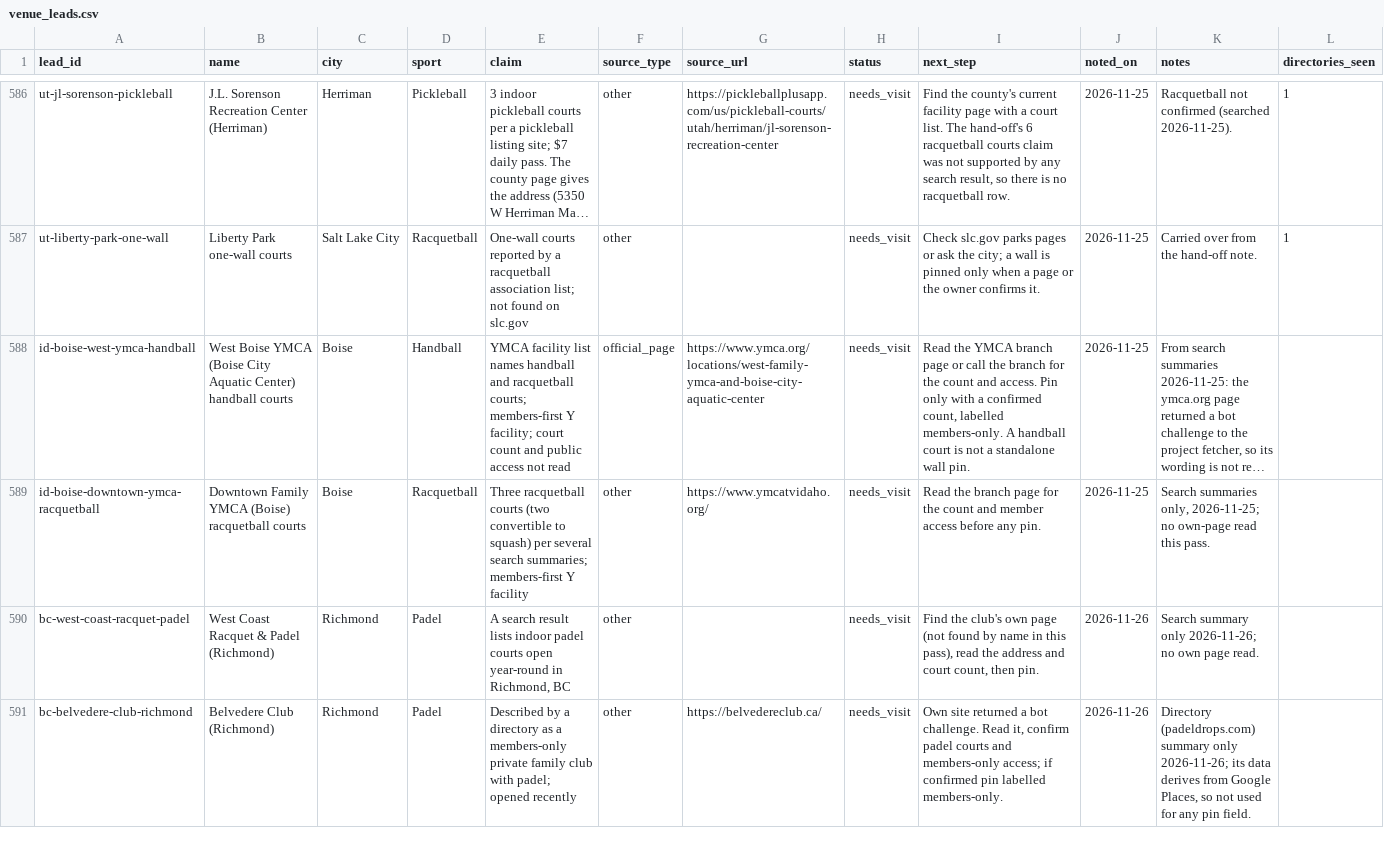
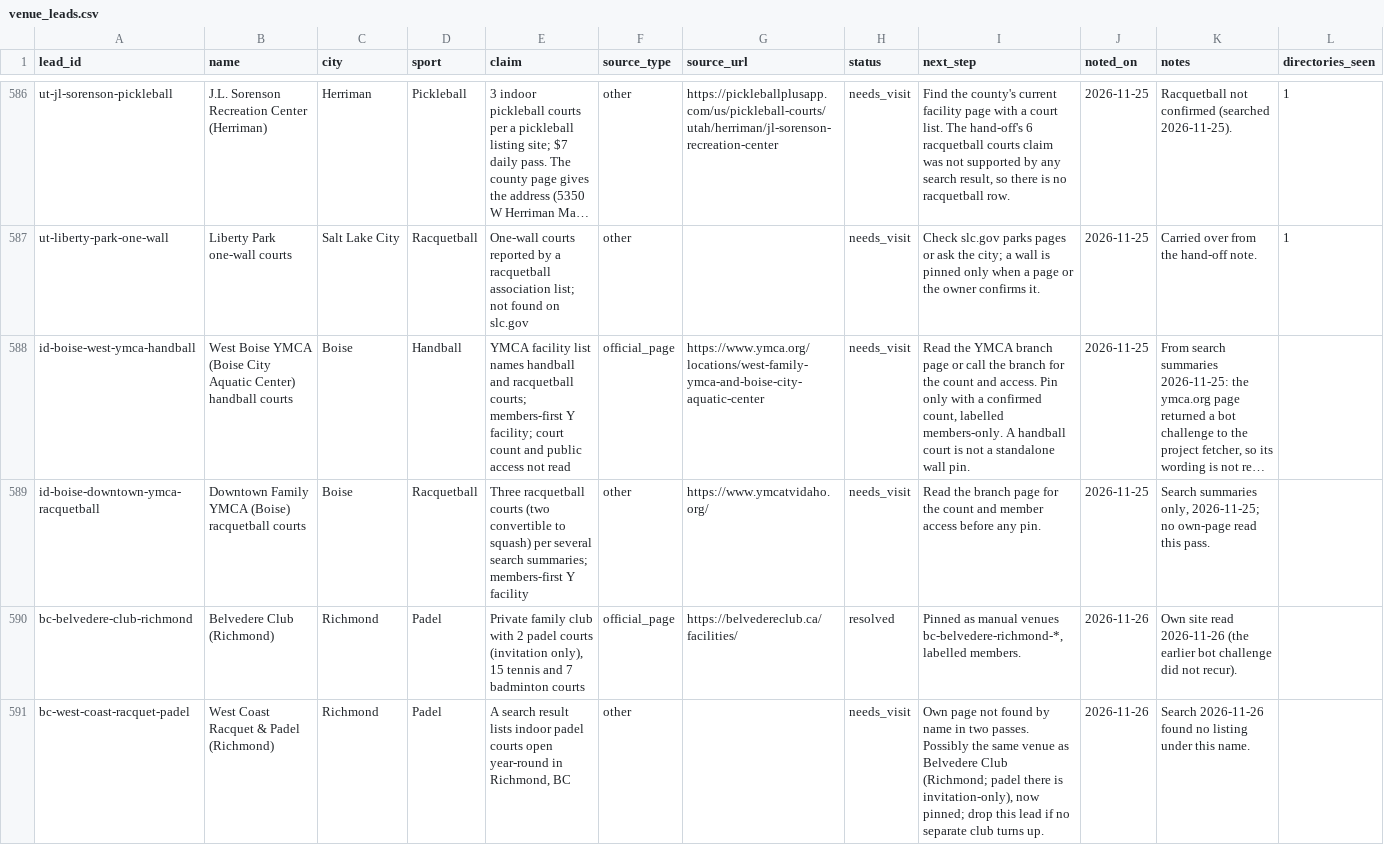
Before and after one commit to abov/courtconnect-ca, a CSV file: transform/seeds/venue_leads.csv, drawn as a sheet; only a part is shown, gaps mark what is left out; long unchanged cells end in …; removed rows and columns are numbered as before the commit, all else as after; the diff covers the shown part only; the diff names each change by its address in the sheet, - before the commit and + after, or states it on an @@ line.

```diff
--- a/transform/seeds/venue_leads.csv
+++ b/transform/seeds/venue_leads.csv
+row 590: bc-belvedere-club-richmond | Belvedere Club (Richmond) | Richmond | Padel | Private family club with 2 padel courts (invitation only), 15 tennis and 7 badminton courts | official_page | https://belvedereclub.ca/facilities/ | resolved | Pinned as manual venues bc-belvedere-richmond-*, labelled members. | 2026-11-26 | Own site read 2026-11-26 (the earlier bot challenge did not recur).
-I591 (next_step): Find the club's own page (not found by name in this pass), read the address and court count, then pin.
+I591 (next_step): Own page not found by name in two passes. Possibly the same venue as Belvedere Club (Richmond; padel there is invitation-only), now pinned; drop this lead if no separate club turns up.
-K591 (notes): Search summary only 2026-11-26; no own page read.
+K591 (notes): Search 2026-11-26 found no listing under this name.
-row 591: bc-belvedere-club-richmond | Belvedere Club (Richmond) | Richmond | Padel | Described by a directory as a members-only private family club with padel; opened recently | other | https://belvedereclub.ca/ | needs_visit | Own site returned a bot challenge. Read it, confirm padel courts and members-only access; if confirmed pin labelled members-only. | 2026-11-26 | Directory (padeldrops.com) summary only 2026-11-26; its data derives from Google Places, so not used for any pin field.
```
Also changed, not shown: 3 added rows elsewhere in this file, transform/seeds/venue_actions.csv, 3 other files.
